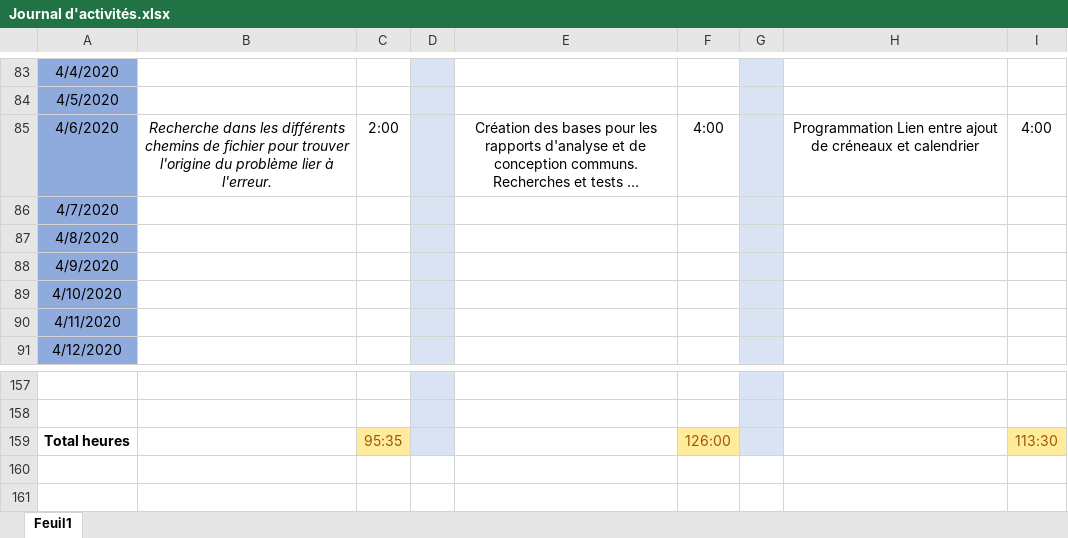
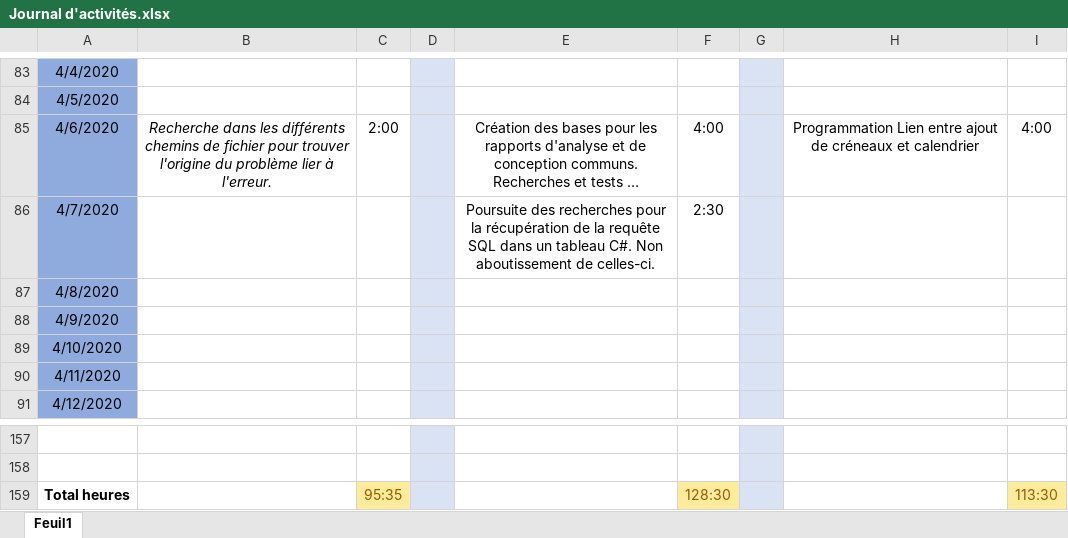
Before and after one commit to GuiguiMvn/Systeme-Escape-Game-Telethon, an Excel workbook: Commun/Journal d'activités.xlsx, sheet Feuil1, drawn as a sheet; only a part is shown, gaps mark what is left out; long unchanged cells end in …; values as stored, in another font and other column widths than the file's, no borders; the diff names each change by its address in the sheet, - before the commit and + after, or states it on an @@ line.

Commit message:
Mise à jour du journal d'activités.

```diff
--- a/Commun/Journal d'activités.xlsx (sheet Feuil1)
+++ b/Commun/Journal d'activités.xlsx (sheet Feuil1)
-E86: (empty)
+E86: Poursuite des recherches pour la récupération de la requête SQL dans un tableau C#. Non aboutissement de celles-ci.
-F86: (empty)
+F86: 2:30
-F159: 126:00
+F159: 128:30
```
